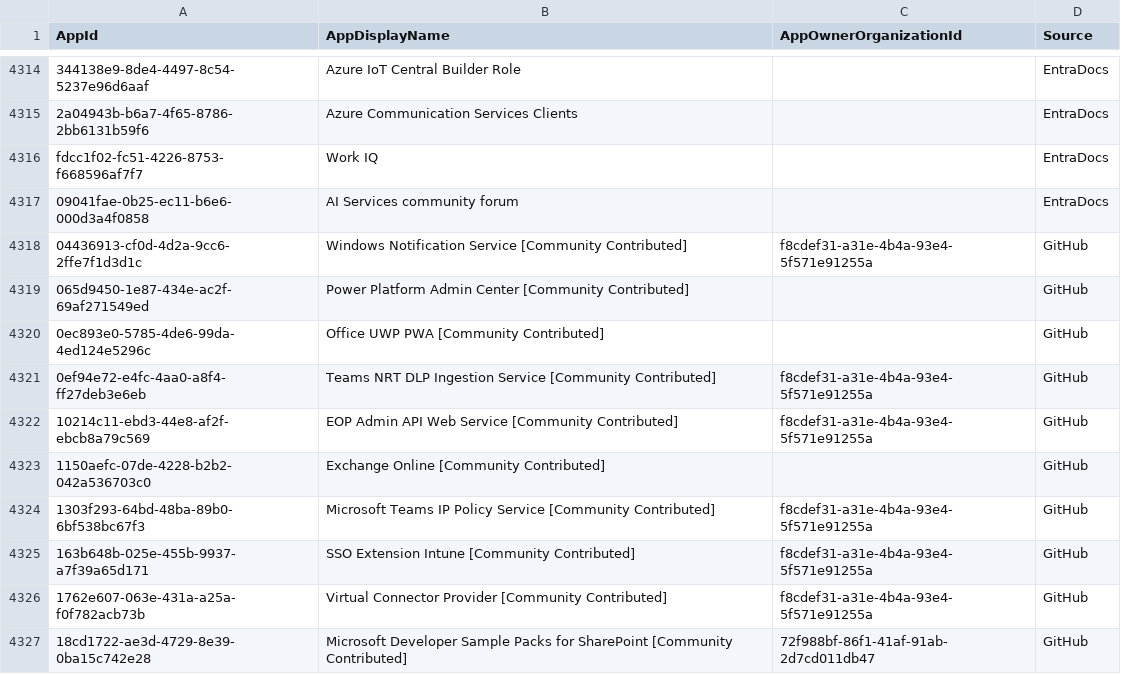
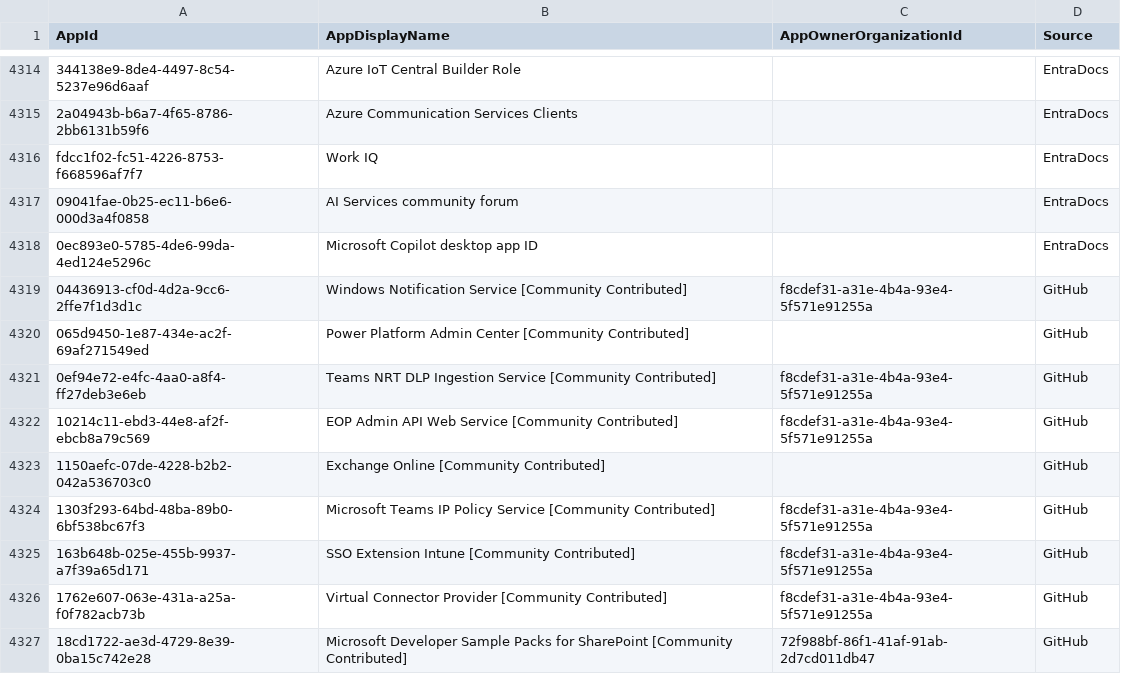
Before and after one commit to OAuthSentry/oauthsentry.github.io, a CSV file: data/entra/compliance_fill_merill.csv, drawn as a sheet; only a part is shown, gaps mark what is left out; removed rows and columns are numbered as before the commit, all else as after; the diff names each change by its address in the sheet, - before the commit and + after, or states it on an @@ line.

Commit message:
chore: refresh upstream sources & rebuild feeds [skip ci]

```diff
--- a/data/entra/compliance_fill_merill.csv
+++ b/data/entra/compliance_fill_merill.csv
+row 4318: 0ec893e0-5785-4de6-99da-4ed124e5296c | Microsoft Copilot desktop app ID |  | EntraDocs
-row 4320: 0ec893e0-5785-4de6-99da-4ed124e5296c | Office UWP PWA [Community Contributed] |  | GitHub
```
Also changed, not shown: 18 other files.
